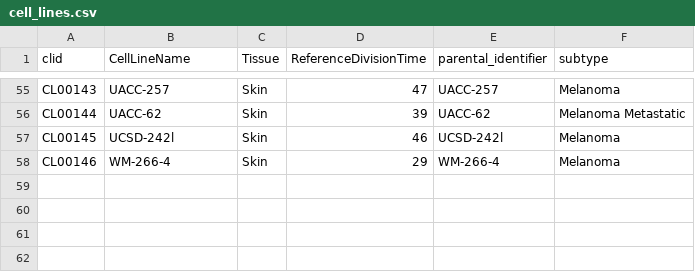
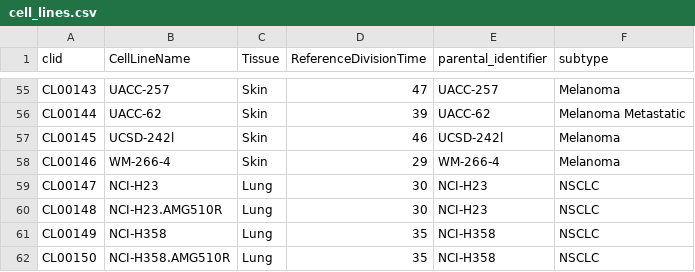
Before and after one commit to gdrplatform/gDRtestData, a CSV file: inst/annotation_data/cell_lines.csv, drawn as a sheet; only a part is shown, gaps mark what is left out.

Commit message:
feat: add annotations for gCSI Sotorasib workshop dataset

```diff
--- a/inst/annotation_data/cell_lines.csv
+++ b/inst/annotation_data/cell_lines.csv
@@ -58 +58,5 @@ CL00145,UCSD-242l,Skin,46,UCSD-242l,Melanoma
 CL00146,WM-266-4,Skin,29,WM-266-4,Melanoma
+CL00147,NCI-H23,Lung,30,NCI-H23,NSCLC
+CL00148,NCI-H23.AMG510R,Lung,30,NCI-H23,NSCLC
+CL00149,NCI-H358,Lung,35,NCI-H358,NSCLC
+CL00150,NCI-H358.AMG510R,Lung,35,NCI-H358,NSCLC
```
Also changed, not shown: 3 other files.
